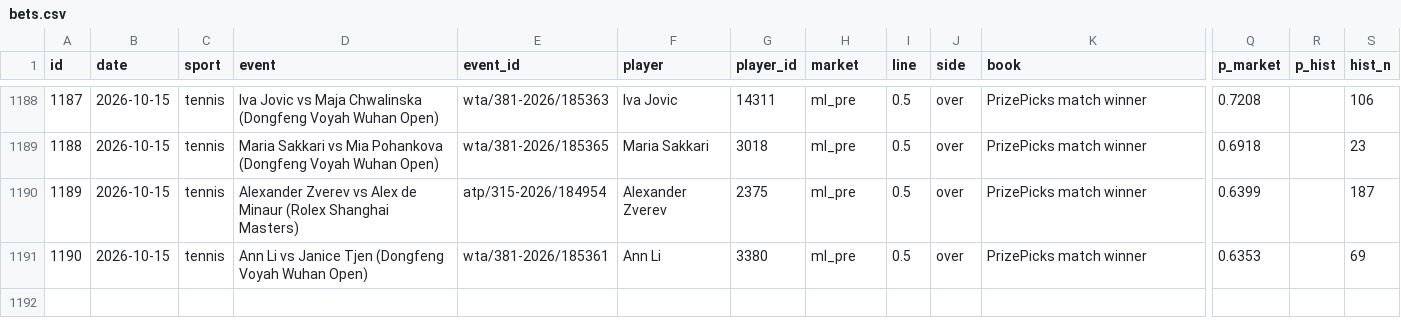
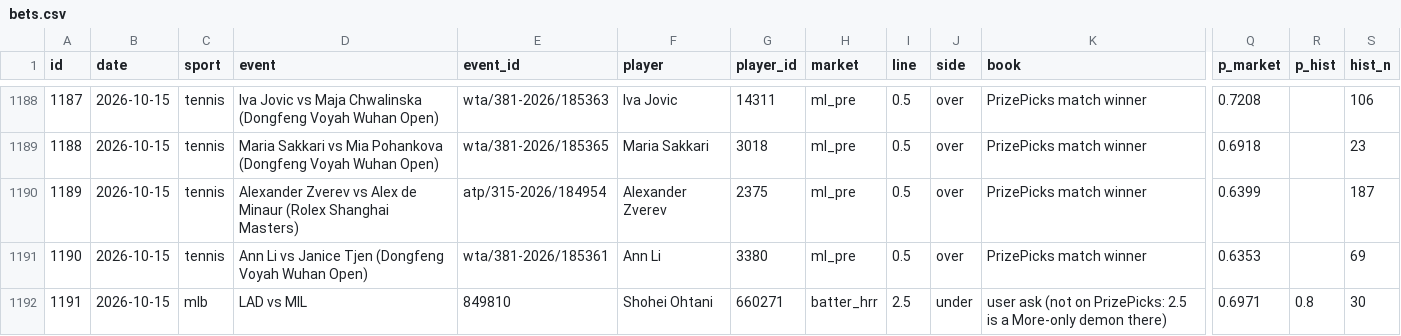
Before and after one commit to ericc112/test, a CSV file: betting/data/bets.csv, drawn as a sheet; only a part is shown, gaps mark what is left out; rows hold the shown columns only; the diff names each change by its address in the sheet, - before the commit and + after, or states it on an @@ line.

```diff
--- a/betting/data/bets.csv
+++ b/betting/data/bets.csv
+row 1192: 1191 | 2026-10-15 | mlb | LAD vs MIL | 849810 | Shohei Ohtani | 660271 | batter_hrr | 2.5 | under | user ask (not on PrizePicks: 2.5 is a More-only demon there) | 0.6971 | 0.8 | 30
```
Also changed, not shown: 1 other file.
